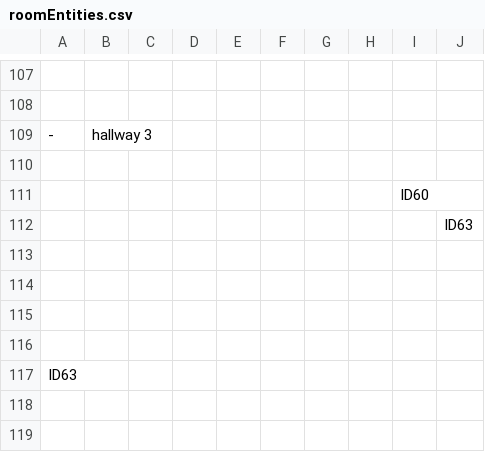
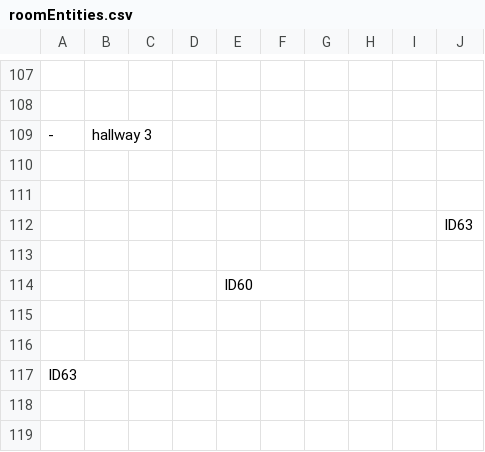
Before and after one commit to SE-ST-1-Grp-7/Zuul, a CSV file: Semesterprojekt/res/presets/roomEntities.csv, drawn as a sheet; only a part is shown, gaps mark what is left out; the diff names each change by its address in the sheet, - before the commit and + after, or states it on an @@ line.

Commit message:
moved a student

```diff
--- a/Semesterprojekt/res/presets/roomEntities.csv
+++ b/Semesterprojekt/res/presets/roomEntities.csv
-I111: ID60
+I111: (empty)
-E114: (empty)
+E114: ID60
```
